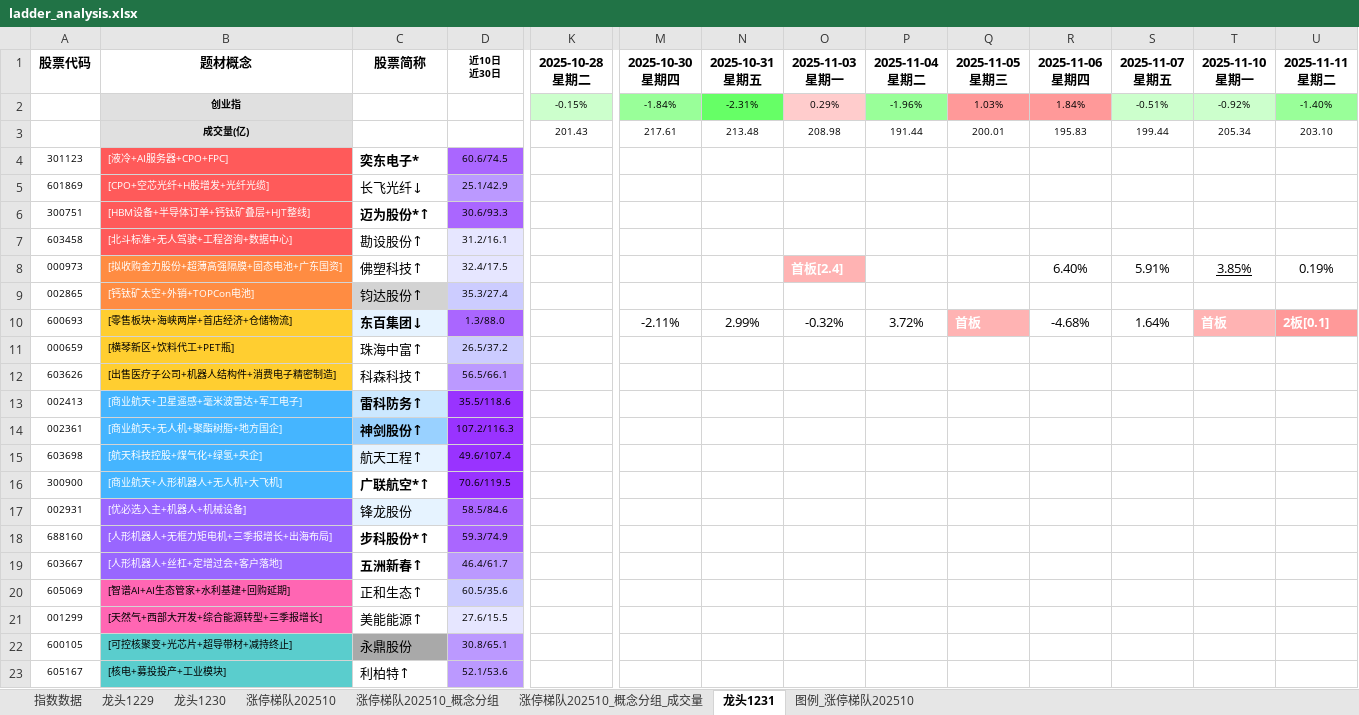
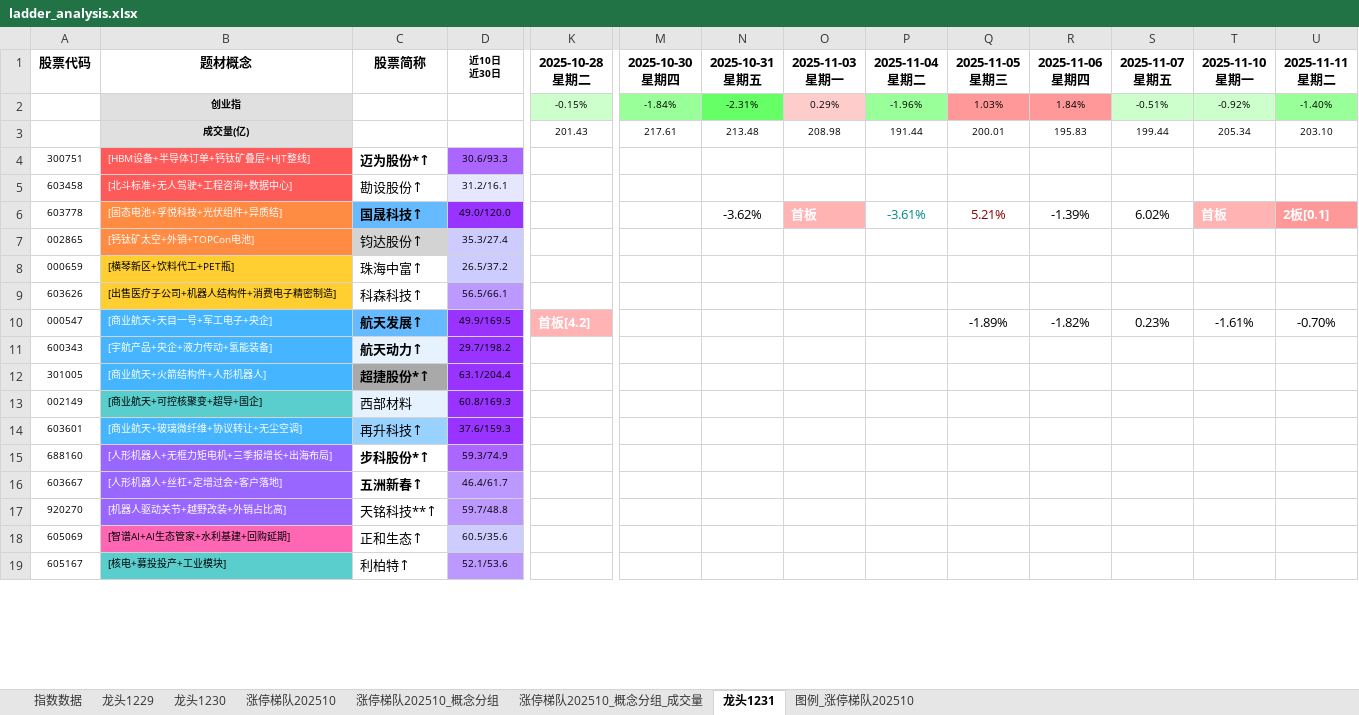
Before and after one commit to KealLiang/HardTrading, an Excel workbook: excel/ladder_analysis.xlsx, sheet 龙头1231, drawn as a sheet; only a part is shown, gaps mark what is left out; values as stored, in another font and other column widths than the file's, no borders; removed rows and columns are numbered as before the commit, all else as after; rows hold the shown columns only; the diff covers the shown part only; the diff names each change by its address in the sheet, - before the commit and + after, or states it on an @@ line.

Commit message:
update data

```diff
--- a/excel/ladder_analysis.xlsx (sheet 龙头1231)
+++ b/excel/ladder_analysis.xlsx (sheet 龙头1231)
-row 4: 301123 | [液冷+AI服务器+CPO+FPC] | 奕东电子* | 60.6/74.5
-row 5: 601869 | [CPO+空芯光纤+H股增发+光纤光缆] | 长飞光纤↓ | 25.1/42.9
-row 8: 000973 | [拟收购金力股份+超薄高强隔膜+固态电池+广东国资] | 佛塑科技↑ | 32.4/17.5 |  |  |  | 首板[2.4] |  |  | 6.40% | 5.91% | 3.85% | 0.19%
+row 6: 603778 | [固态电池+孚悦科技+光伏组件+异质结] | 国晟科技↑ | 49.0/120.0 |  |  | -3.62% | 首板 | -3.61% | 5.21% | -1.39% | 6.02% | 首板 | 2板[0.1]
-row 10: 600693 | [零售板块+海峡两岸+首店经济+仓储物流] | 东百集团↓ | 1.3/88.0 |  | -2.11% | 2.99% | -0.32% | 3.72% | 首板 | -4.68% | 1.64% | 首板 | 2板[0.1]
-row 13: 002413 | [商业航天+卫星遥感+毫米波雷达+军工电子] | 雷科防务↑ | 35.5/118.6
-row 14: 002361 | [商业航天+无人机+聚酯树脂+地方国企] | 神剑股份↑ | 107.2/116.3
-row 15: 603698 | [航天科技控股+煤气化+绿氢+央企] | 航天工程↑ | 49.6/107.4
-row 16: 300900 | [商业航天+人形机器人+无人机+大飞机] | 广联航空*↑ | 70.6/119.5
-row 17: 002931 | [优必选入主+机器人+机械设备] | 锋龙股份 | 58.5/84.6
+row 10: 000547 | [商业航天+天目一号+军工电子+央企] | 航天发展↑ | 49.9/169.5 | 首板[4.2] |  |  |  |  | -1.89% | -1.82% | 0.23% | -1.61% | -0.70%
+row 11: 600343 | [宇航产品+央企+液力传动+氢能装备] | 航天动力↑ | 29.7/198.2
+row 12: 301005 | [商业航天+火箭结构件+人形机器人] | 超捷股份*↑ | 63.1/204.4
+row 13: 002149 | [商业航天+可控核聚变+超导+国企] | 西部材料 | 60.8/169.3
+row 14: 603601 | [商业航天+玻璃微纤维+协议转让+无尘空调] | 再升科技↑ | 37.6/159.3
+row 17: 920270 | [机器人驱动关节+越野改装+外销占比高] | 天铭科技**↑ | 59.7/48.8
-row 21: 001299 | [天然气+西部大开发+综合能源转型+三季报增长] | 美能能源↑ | 27.6/15.5
-row 22: 600105 | [可控核聚变+光芯片+超导带材+减持终止] | 永鼎股份 | 30.8/65.1
```
Also changed, not shown: 4 added rows and 8 removed rows elsewhere in this sheet.
